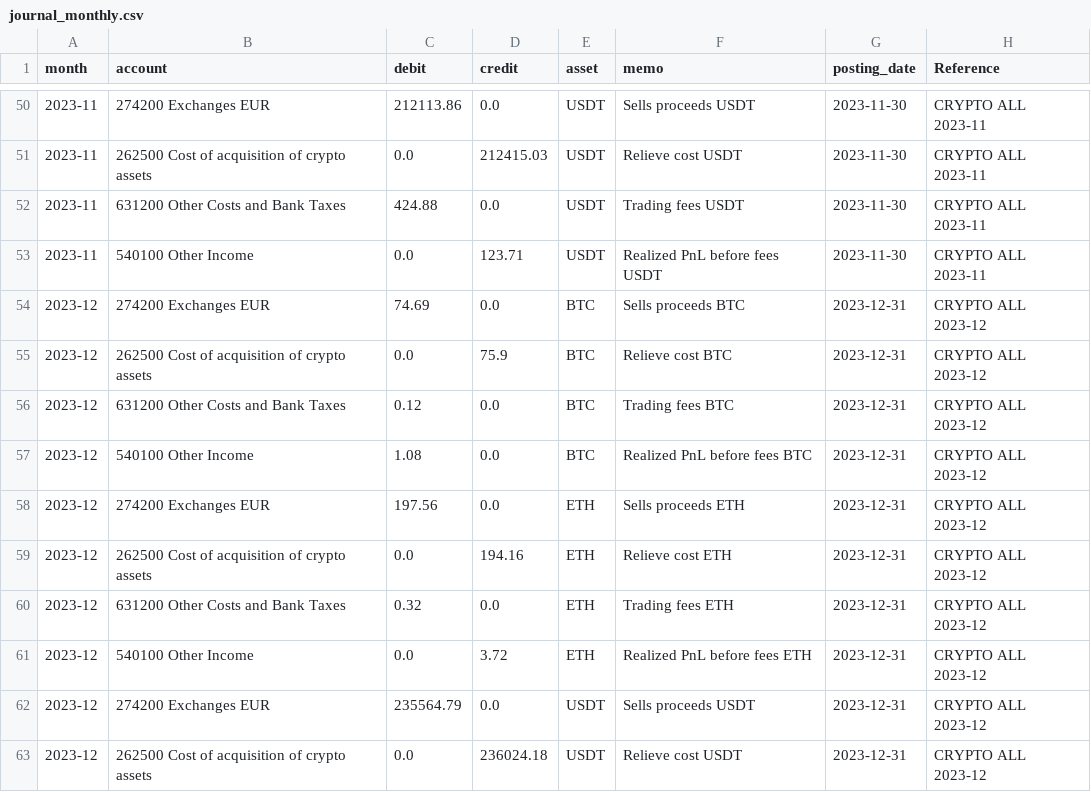
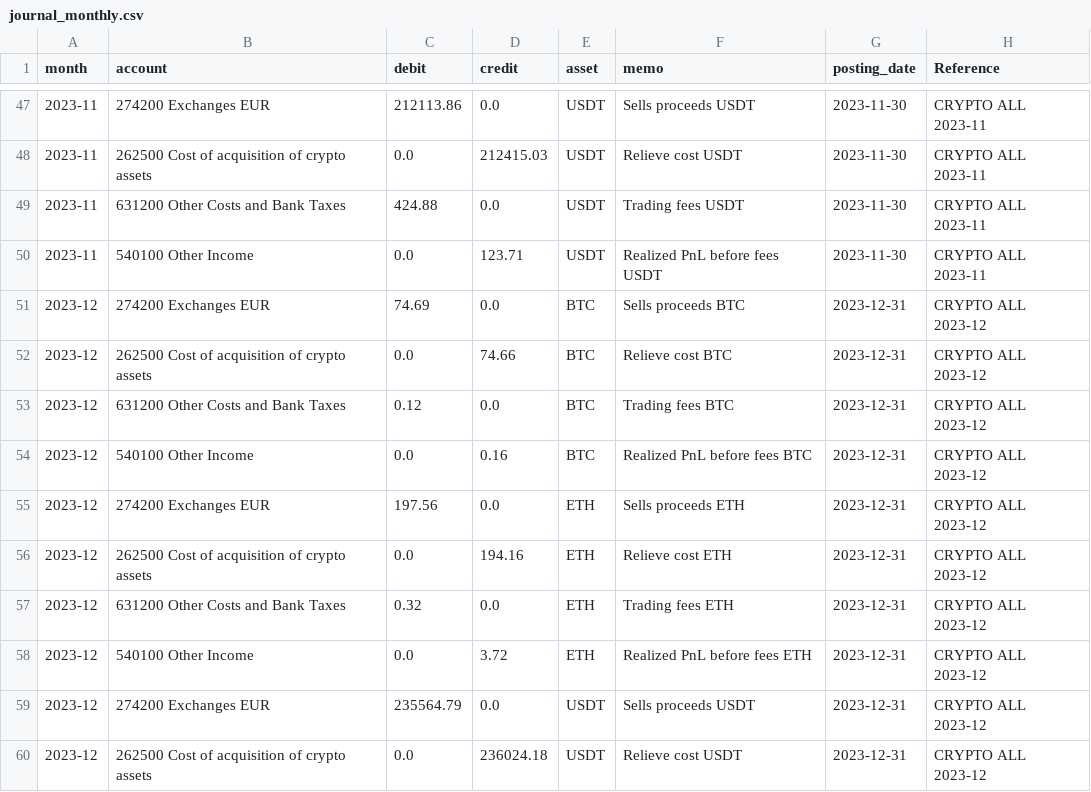
Before and after one commit to vaidasjok/Step2, a CSV file: out/journal_monthly.csv, drawn as a sheet; only a part is shown, gaps mark what is left out; the diff covers the shown part only.

```diff
--- a/out/journal_monthly.csv
+++ b/out/journal_monthly.csv
@@ -54,5 +51,5 @@ month,account,debit,credit,asset,memo,posting_date,Reference
 2023-12,274200 Exchanges EUR,74.69,0.0,BTC,Sells proceeds BTC,2023-12-31,CRYPTO ALL 2023-12
-2023-12,262500 Cost of acquisition of crypto assets,0.0,75.9,BTC,Relieve cost BTC,2023-12-31,CRYPTO ALL 2023-12
+2023-12,262500 Cost of acquisition of crypto assets,0.0,74.66,BTC,Relieve cost BTC,2023-12-31,CRYPTO ALL 2023-12
 2023-12,631200 Other Costs and Bank Taxes,0.12,0.0,BTC,Trading fees BTC,2023-12-31,CRYPTO ALL 2023-12
-2023-12,540100 Other Income,1.08,0.0,BTC,Realized PnL before fees BTC,2023-12-31,CRYPTO ALL 2023-12
+2023-12,540100 Other Income,0.0,0.16,BTC,Realized PnL before fees BTC,2023-12-31,CRYPTO ALL 2023-12
 2023-12,274200 Exchanges EUR,197.56,0.0,ETH,Sells proceeds ETH,2023-12-31,CRYPTO ALL 2023-12
```
Also changed, not shown: 3 removed rows and 10 edited cells elsewhere in this file, out/closing_inventory.csv, out/realized_pnl_monthly.csv, 5 other files.
